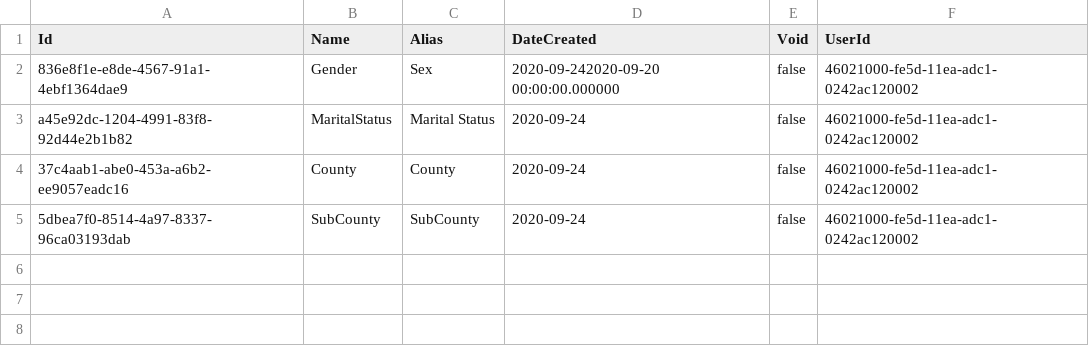
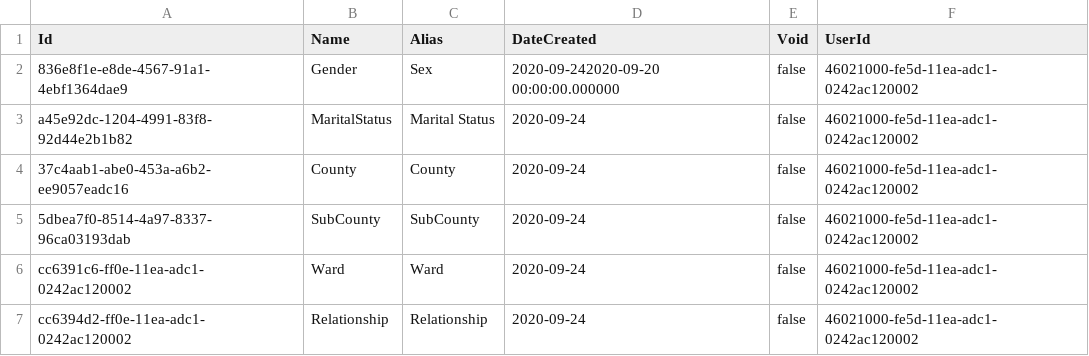
Before and after one commit to suryabhan155/Moms-c-, a CSV file: Moms.Lookup.Infrastructure/Seed/LookupMaster.csv, drawn as a sheet.

```diff
--- a/Moms.Lookup.Infrastructure/Seed/LookupMaster.csv
+++ b/Moms.Lookup.Infrastructure/Seed/LookupMaster.csv
@@ -5 +5,3 @@ a45e92dc-1204-4991-83f8-92d44e2b1b82,MaritalStatus,"Marital Status","2020-09-24"
 5dbea7f0-8514-4a97-8337-96ca03193dab,SubCounty,"SubCounty","2020-09-24",false,46021000-fe5d-11ea-adc1-0242ac120002
+cc6391c6-ff0e-11ea-adc1-0242ac120002,Ward,Ward,"2020-09-24",false,46021000-fe5d-11ea-adc1-0242ac120002
+cc6394d2-ff0e-11ea-adc1-0242ac120002,Relationship,Relationship,"2020-09-24",false,46021000-fe5d-11ea-adc1-0242ac120002
```
Also changed, not shown: Moms.Lookup.Infrastructure/Seed/LookupItem.csv, Moms.Lookup.Infrastructure/Seed/LookupMasterItem.csv, 1 other file.
